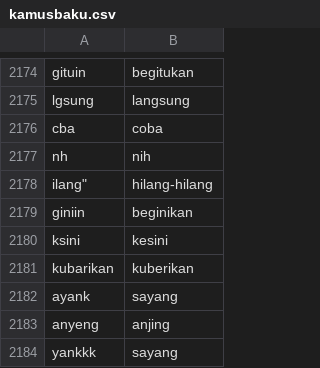
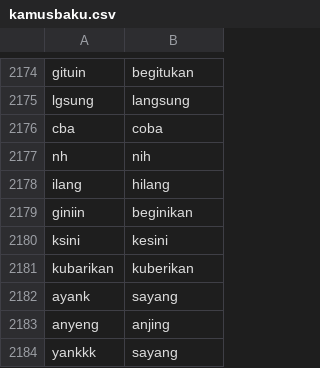
Before and after one commit to aldiwidodo/skripsi, a CSV file: kamusbaku.csv, drawn as a sheet; only a part is shown, gaps mark what is left out; removed rows and columns are numbered as before the commit, all else as after; the diff names each change by its address in the sheet, - before the commit and + after, or states it on an @@ line.

Commit message:
Update kamusbaku.csv

```diff
--- a/kamusbaku.csv
+++ b/kamusbaku.csv
-row 2178: ilang" | hilang-hilang
+row 2178: ilang | hilang
```
